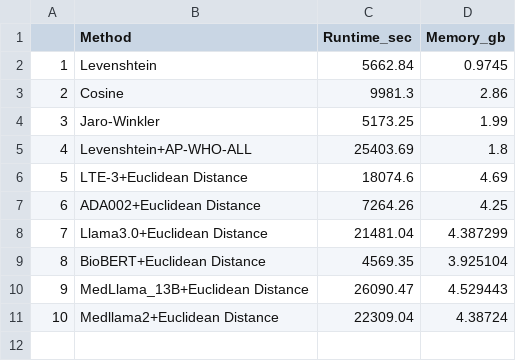
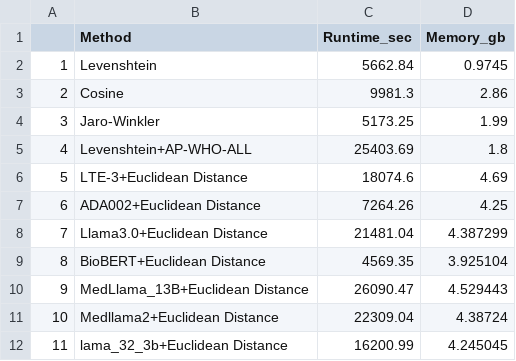
Before and after one commit to TaylorResearchLab/CANTOS, a CSV file: analysis/run-time-analysis/runtime_benchmarks_all_methods.csv, drawn as a sheet; the diff names each change by its address in the sheet, - before the commit and + after, or states it on an @@ line.

Commit message:
update runtime benchmark

```diff
--- a/analysis/run-time-analysis/runtime_benchmarks_all_methods.csv
+++ b/analysis/run-time-analysis/runtime_benchmarks_all_methods.csv
+row 12: 11 | lama_32_3b+Euclidean Distance | 16200.99 | 4.245045
```
